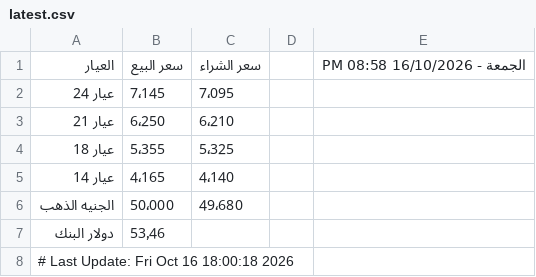
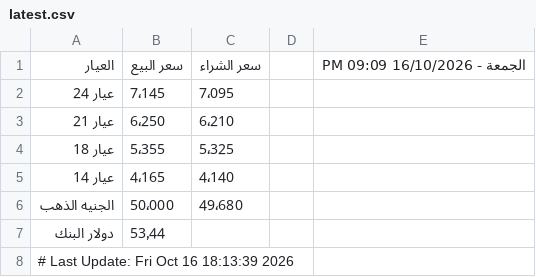
Before and after one commit to abodaapp-hash/sheet-fetcher, a CSV file: data/latest.csv, drawn as a sheet.

```diff
--- a/data/latest.csv
+++ b/data/latest.csv
@@ -1,2 +1,2 @@
-العيار,سعر البيع,سعر الشراء,,الجمعة - 16/10/2026 08:58 PM
+العيار,سعر البيع,سعر الشراء,,الجمعة - 16/10/2026 09:09 PM
 عيار 24,7٬145,7٬095,,
@@ -6,3 +6,3 @@
 الجنيه الذهب,50٬000,49٬680,,
-دولار البنك,53٫46,,,
-# Last Update: Fri Oct 16 18:00:18 2026
+دولار البنك,53٫44,,,
+# Last Update: Fri Oct 16 18:13:39 2026
```
